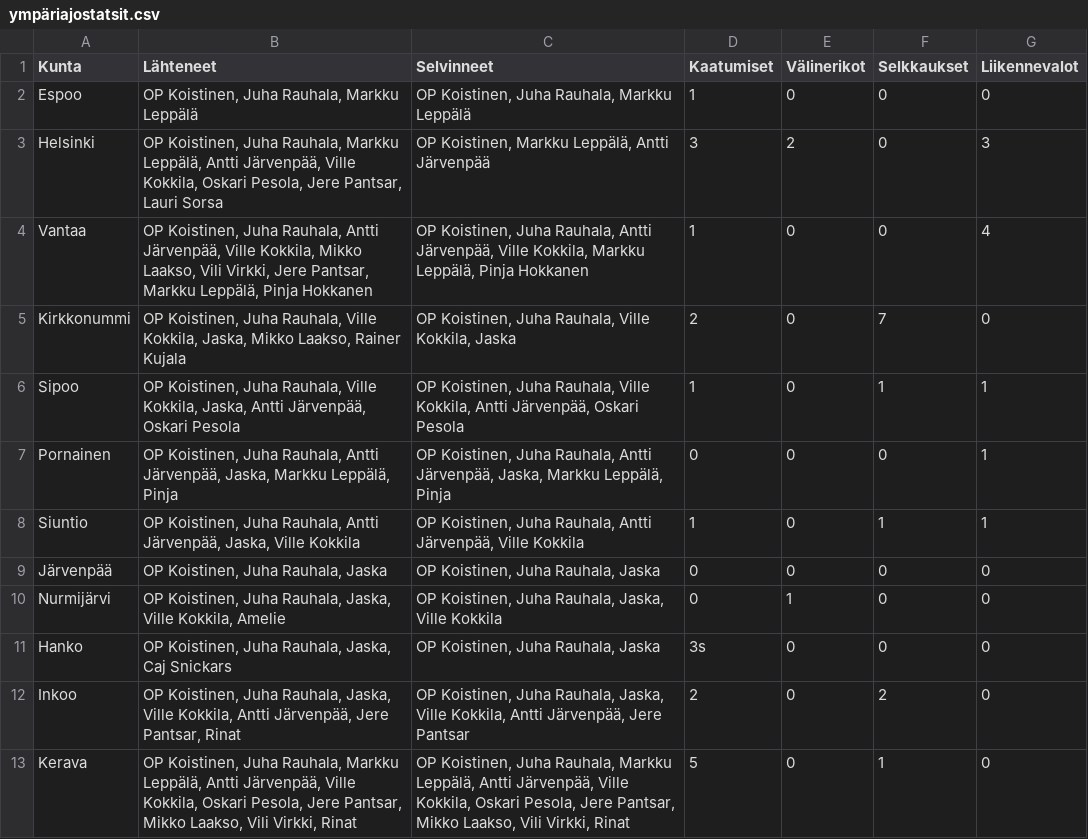
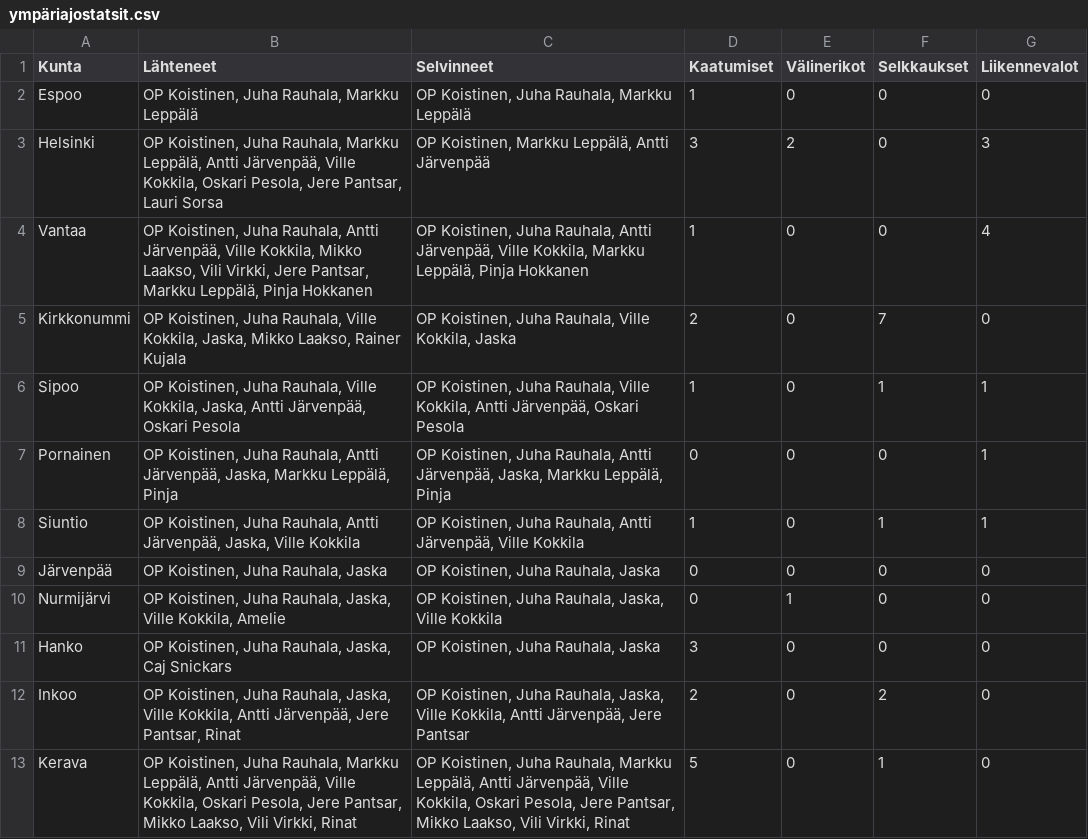
Before and after one commit to jarvena/ympariajo-info, a CSV file: data/ympäriajostatsit.csv, drawn as a sheet; only a part is shown.

Commit message:
corrected typo

```diff
--- a/data/ympäriajostatsit.csv
+++ b/data/ympäriajostatsit.csv
@@ -10,3 +10,3 @@ Järvenpää;OP Koistinen, Juha Rauhala, Jaska;OP Koistinen, Juha Rauhala, Jaska
 Nurmijärvi;OP Koistinen, Juha Rauhala, Jaska, Ville Kokkila, Amelie;OP Koistinen, Juha Rauhala, Jaska, Ville Kokkila;0;1;0;0
-Hanko;OP Koistinen, Juha Rauhala, Jaska, Caj Snickars;OP Koistinen, Juha Rauhala, Jaska;3s;0;0;0
+Hanko;OP Koistinen, Juha Rauhala, Jaska, Caj Snickars;OP Koistinen, Juha Rauhala, Jaska;3;0;0;0
 Inkoo;OP Koistinen, Juha Rauhala, Jaska, Ville Kokkila, Antti Järvenpää, Jere Pantsar, Rinat;OP Koistinen, Juha Rauhala, Jaska, Ville Kokkila, Antti Järvenpää, Jere Pantsar;2;0;2;0
```
